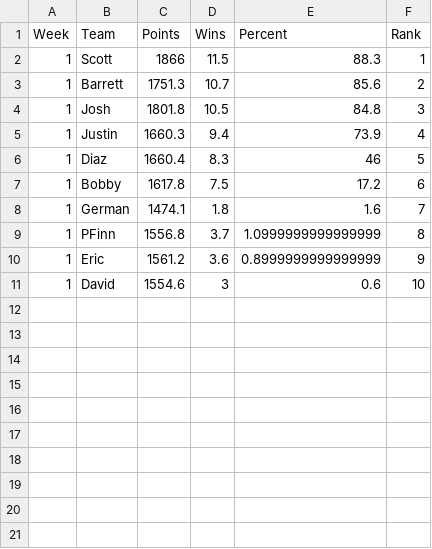
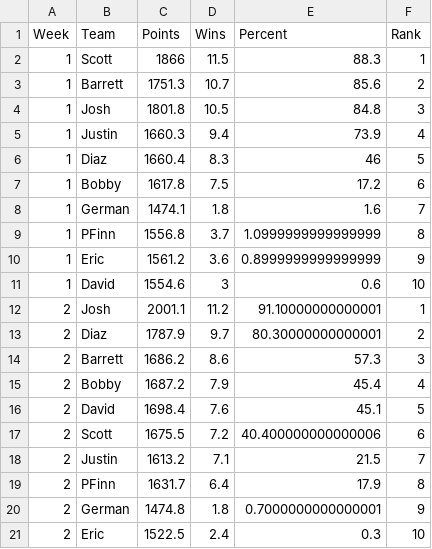
Before and after one commit to scottfrechette/shiny-server, a CSV file: clt/clt_simulated_season.csv, drawn as a sheet.

```diff
--- a/clt/clt_simulated_season.csv
+++ b/clt/clt_simulated_season.csv
@@ -11 +11,11 @@ Week,Team,Points,Wins,Percent,Rank
 1,David,1554.6,3,0.6,10
+2,Josh,2001.1,11.2,91.10000000000001,1
+2,Diaz,1787.9,9.7,80.30000000000001,2
+2,Barrett,1686.2,8.6,57.3,3
+2,Bobby,1687.2,7.9,45.4,4
+2,David,1698.4,7.6,45.1,5
+2,Scott,1675.5,7.2,40.400000000000006,6
+2,Justin,1613.2,7.1,21.5,7
+2,PFinn,1631.7,6.4,17.9,8
+2,German,1474.8,1.8,0.7000000000000001,9
+2,Eric,1522.5,2.4,0.3,10
```
Also changed, not shown: clt/playoff_leverage.csv, sx/playoff_leverage.csv, 5 other files.
